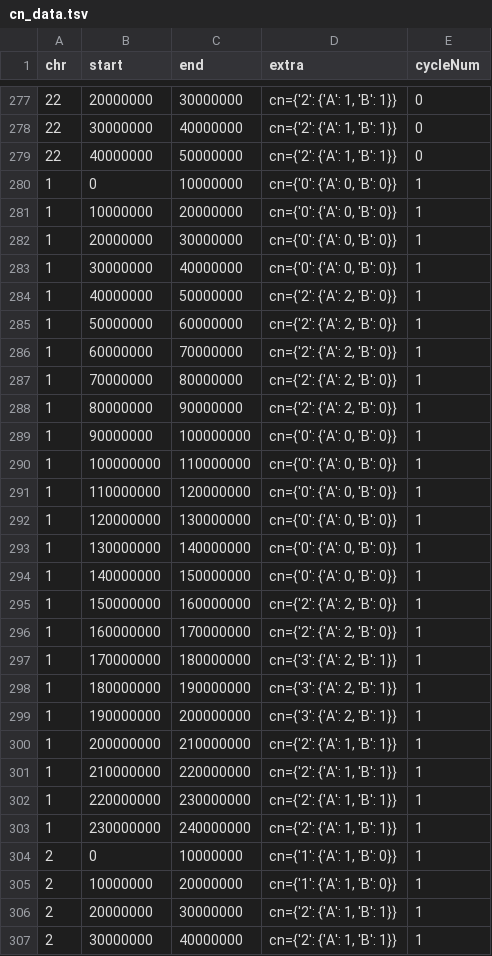
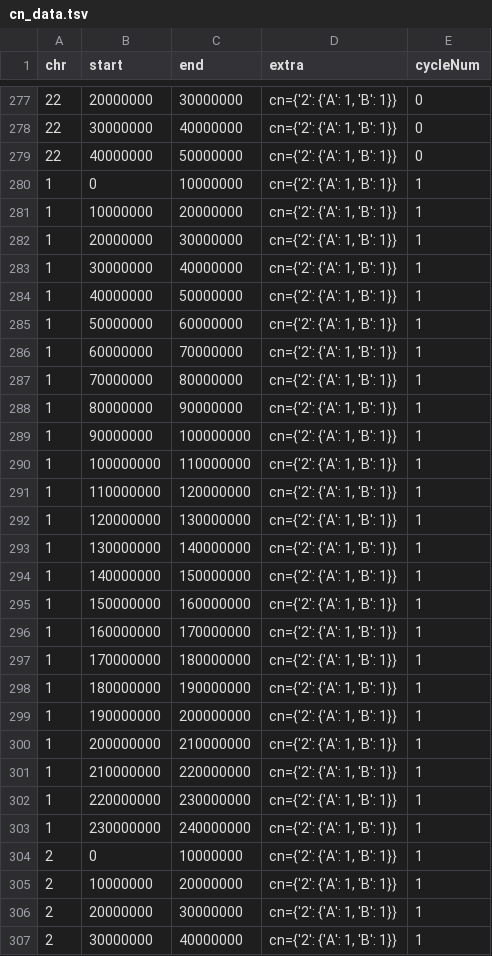
Before and after one commit to swinnall/SVGen, a TSV file: output/circos/cn_data.tsv, drawn as a sheet; only a part is shown, gaps mark what is left out; the diff covers the shown part only.

```diff
--- a/output/circos/cn_data.tsv
+++ b/output/circos/cn_data.tsv
@@ -279,22 +279,22 @@ chr	start	end	extra	cycleNum
 22	40000000	50000000	cn={'2': {'A': 1, 'B': 1}}	0
-1	0	10000000	cn={'0': {'A': 0, 'B': 0}}	1
-1	10000000	20000000	cn={'0': {'A': 0, 'B': 0}}	1
-1	20000000	30000000	cn={'0': {'A': 0, 'B': 0}}	1
-1	30000000	40000000	cn={'0': {'A': 0, 'B': 0}}	1
-1	40000000	50000000	cn={'2': {'A': 2, 'B': 0}}	1
-1	50000000	60000000	cn={'2': {'A': 2, 'B': 0}}	1
-1	60000000	70000000	cn={'2': {'A': 2, 'B': 0}}	1
-1	70000000	80000000	cn={'2': {'A': 2, 'B': 0}}	1
-1	80000000	90000000	cn={'2': {'A': 2, 'B': 0}}	1
-1	90000000	100000000	cn={'0': {'A': 0, 'B': 0}}	1
-1	100000000	110000000	cn={'0': {'A': 0, 'B': 0}}	1
-1	110000000	120000000	cn={'0': {'A': 0, 'B': 0}}	1
-1	120000000	130000000	cn={'0': {'A': 0, 'B': 0}}	1
-1	130000000	140000000	cn={'0': {'A': 0, 'B': 0}}	1
-1	140000000	150000000	cn={'0': {'A': 0, 'B': 0}}	1
-1	150000000	160000000	cn={'2': {'A': 2, 'B': 0}}	1
-1	160000000	170000000	cn={'2': {'A': 2, 'B': 0}}	1
-1	170000000	180000000	cn={'3': {'A': 2, 'B': 1}}	1
-1	180000000	190000000	cn={'3': {'A': 2, 'B': 1}}	1
-1	190000000	200000000	cn={'3': {'A': 2, 'B': 1}}	1
+1	0	10000000	cn={'2': {'A': 1, 'B': 1}}	1
+1	10000000	20000000	cn={'2': {'A': 1, 'B': 1}}	1
+1	20000000	30000000	cn={'2': {'A': 1, 'B': 1}}	1
+1	30000000	40000000	cn={'2': {'A': 1, 'B': 1}}	1
+1	40000000	50000000	cn={'2': {'A': 1, 'B': 1}}	1
+1	50000000	60000000	cn={'2': {'A': 1, 'B': 1}}	1
+1	60000000	70000000	cn={'2': {'A': 1, 'B': 1}}	1
+1	70000000	80000000	cn={'2': {'A': 1, 'B': 1}}	1
+1	80000000	90000000	cn={'2': {'A': 1, 'B': 1}}	1
+1	90000000	100000000	cn={'2': {'A': 1, 'B': 1}}	1
+1	100000000	110000000	cn={'2': {'A': 1, 'B': 1}}	1
+1	110000000	120000000	cn={'2': {'A': 1, 'B': 1}}	1
+1	120000000	130000000	cn={'2': {'A': 1, 'B': 1}}	1
+1	130000000	140000000	cn={'2': {'A': 1, 'B': 1}}	1
+1	140000000	150000000	cn={'2': {'A': 1, 'B': 1}}	1
+1	150000000	160000000	cn={'2': {'A': 1, 'B': 1}}	1
+1	160000000	170000000	cn={'2': {'A': 1, 'B': 1}}	1
+1	170000000	180000000	cn={'2': {'A': 1, 'B': 1}}	1
+1	180000000	190000000	cn={'2': {'A': 1, 'B': 1}}	1
+1	190000000	200000000	cn={'2': {'A': 1, 'B': 1}}	1
 1	200000000	210000000	cn={'2': {'A': 1, 'B': 1}}	1
@@ -303,4 +303,4 @@ chr	start	end	extra	cycleNum
 1	230000000	240000000	cn={'2': {'A': 1, 'B': 1}}	1
-2	0	10000000	cn={'1': {'A': 1, 'B': 0}}	1
-2	10000000	20000000	cn={'1': {'A': 1, 'B': 0}}	1
+2	0	10000000	cn={'2': {'A': 1, 'B': 1}}	1
+2	10000000	20000000	cn={'2': {'A': 1, 'B': 1}}	1
 2	20000000	30000000	cn={'2': {'A': 1, 'B': 1}}	1
```
Also changed, not shown: 158 edited cells elsewhere in this file, output/circos/sv_data.tsv, output/sw_out/sumStats.tsv, 17 other files.
